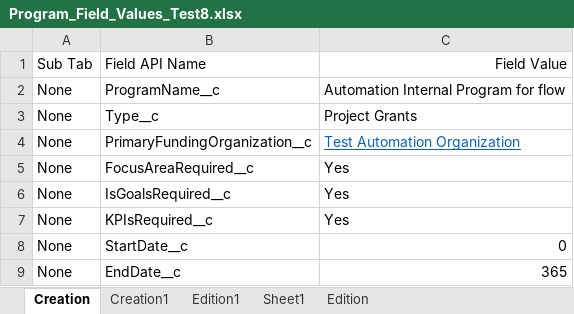
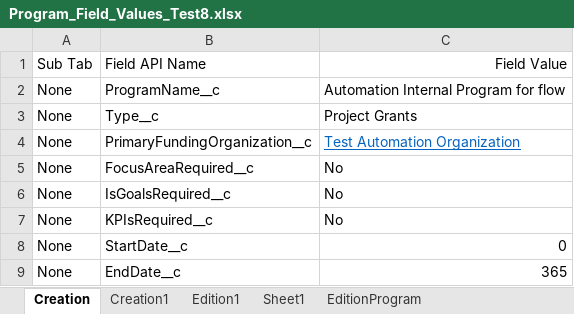
Before and after one commit to DilipHatagale-REISys/govgrants-framework-automation-fw-classic, an Excel workbook: src/main/resources/Program_Field_Values_Test8.xlsx, sheet Creation, drawn as a sheet; values as stored, in another font and other column widths than the file's, no borders; the diff names each change by its address in the sheet, - before the commit and + after, or states it on an @@ line.

```diff
--- a/src/main/resources/Program_Field_Values_Test8.xlsx (sheet Creation)
+++ b/src/main/resources/Program_Field_Values_Test8.xlsx (sheet Creation)
-sheet tab: Edition
+sheet tab: EditionProgram
-C5:C7: Yes
+C5:C7: No
```
Also changed, not shown: sheet EditionProgram, 13 other files.
